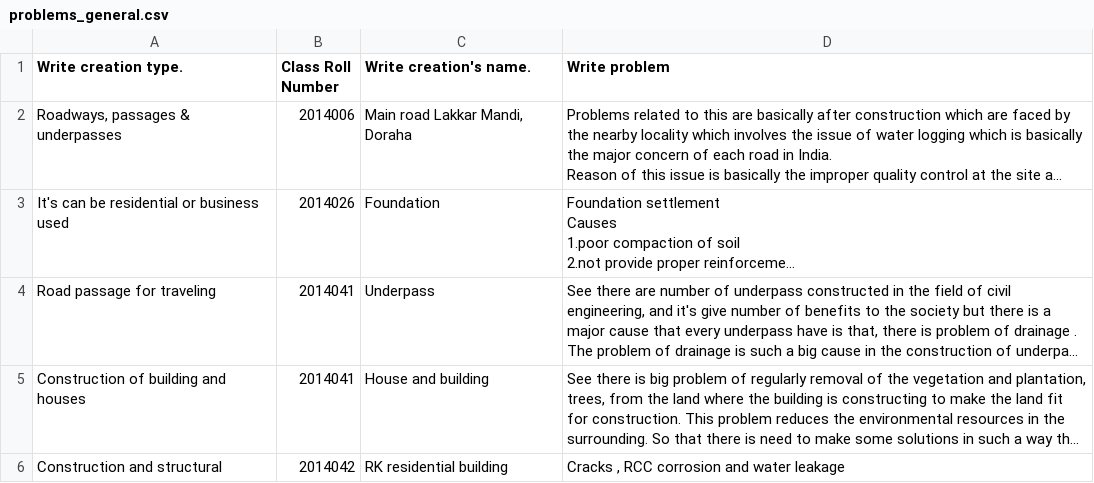
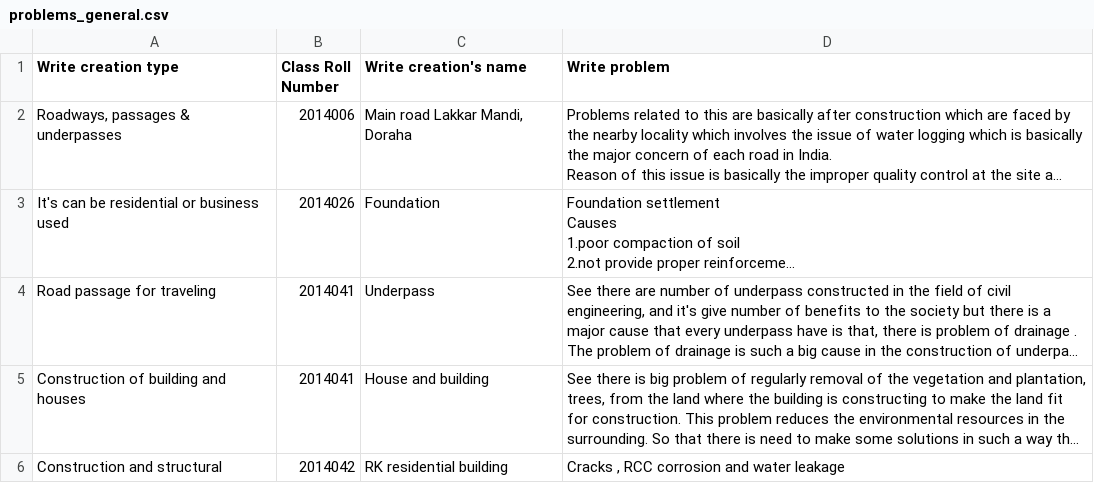
Before and after one commit to hsrai/Problem-Analysis, a CSV file: Files/CSV/problems_general.csv, drawn as a sheet; only a part is shown; long unchanged cells end in …; the diff names each change by its address in the sheet, - before the commit and + after, or states it on an @@ line.

Commit message:
Extra dot removed

```diff
--- a/Files/CSV/problems_general.csv
+++ b/Files/CSV/problems_general.csv
-A1: Write creation type.
+A1: Write creation type
-C1: Write creation's name.
+C1: Write creation's name
```
